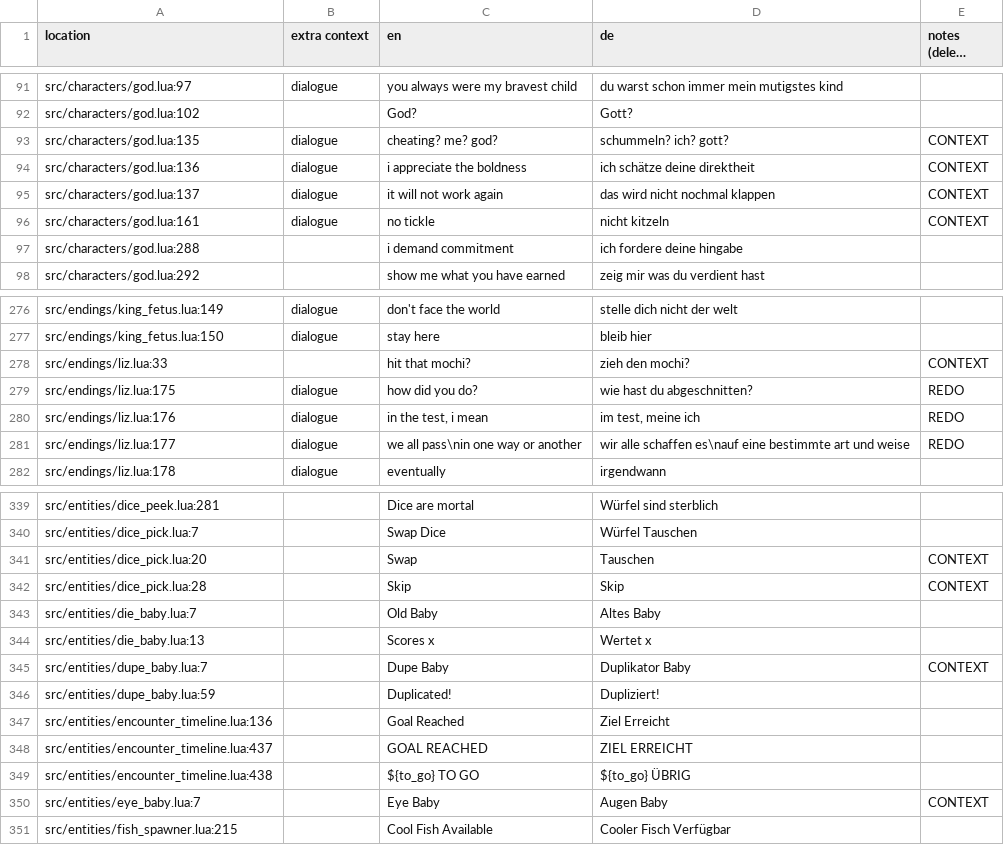
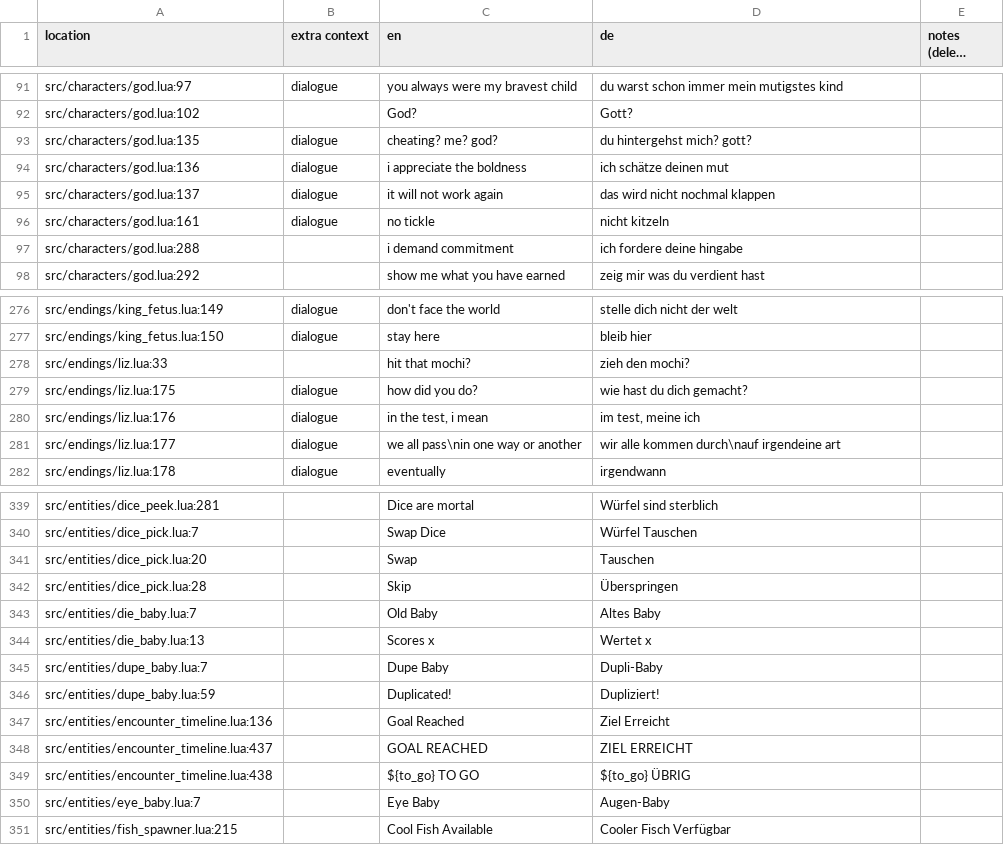
Before and after one commit to 1bardesign/dhne-translation, a TSV file: de_notes.tsv, drawn as a sheet; only a part is shown, gaps mark what is left out; long unchanged cells end in …; the diff covers the shown part only.

```diff
--- a/de_notes.tsv
+++ b/de_notes.tsv
@@ -92,6 +92,6 @@ src/characters/god.lua:97	dialogue	you always were my bravest child	du warst sch
 src/characters/god.lua:102		God?	Gott?	
-src/characters/god.lua:135	dialogue	cheating? me? god?	schummeln? ich? gott?	CONTEXT
-src/characters/god.lua:136	dialogue	i appreciate the boldness	ich schätze deine direktheit	CONTEXT
-src/characters/god.lua:137	dialogue	it will not work again	das wird nicht nochmal klappen	CONTEXT
-src/characters/god.lua:161	dialogue	no tickle	nicht kitzeln	CONTEXT
+src/characters/god.lua:135	dialogue	cheating? me? god?	du hintergehst mich? gott?	
+src/characters/god.lua:136	dialogue	i appreciate the boldness	ich schätze deinen mut	
+src/characters/god.lua:137	dialogue	it will not work again	das wird nicht nochmal klappen	
+src/characters/god.lua:161	dialogue	no tickle	nicht kitzeln	
 src/characters/god.lua:288		i demand commitment	ich fordere deine hingabe	
@@ -277,6 +277,6 @@ src/endings/king_fetus.lua:149	dialogue	don't face the world	stelle dich nicht d
 src/endings/king_fetus.lua:150	dialogue	stay here	bleib hier	
-src/endings/liz.lua:33		hit that mochi?	zieh den mochi?	CONTEXT
-src/endings/liz.lua:175	dialogue	how did you do?	wie hast du abgeschnitten?	REDO
-src/endings/liz.lua:176	dialogue	in the test, i mean	im test, meine ich	REDO
-src/endings/liz.lua:177	dialogue	we all pass\nin one way or another	wir alle schaffen es\nauf eine bestimmte art und weise	REDO
+src/endings/liz.lua:33		hit that mochi?	zieh den mochi?	
+src/endings/liz.lua:175	dialogue	how did you do?	wie hast du dich gemacht?	
+src/endings/liz.lua:176	dialogue	in the test, i mean	im test, meine ich	
+src/endings/liz.lua:177	dialogue	we all pass\nin one way or another	wir alle kommen durch\nauf irgendeine art	
 src/endings/liz.lua:178	dialogue	eventually	irgendwann	
@@ -340,7 +340,7 @@ src/entities/dice_peek.lua:281		Dice are mortal	Würfel sind sterblich
 src/entities/dice_pick.lua:7		Swap Dice	Würfel Tauschen	
-src/entities/dice_pick.lua:20		Swap	Tauschen	CONTEXT
-src/entities/dice_pick.lua:28		Skip	Skip	CONTEXT
+src/entities/dice_pick.lua:20		Swap	Tauschen	
+src/entities/dice_pick.lua:28		Skip	Überspringen	
 src/entities/die_baby.lua:7		Old Baby	Altes Baby	
 src/entities/die_baby.lua:13		Scores x	Wertet x	
-src/entities/dupe_baby.lua:7		Dupe Baby	Duplikator Baby	CONTEXT
+src/entities/dupe_baby.lua:7		Dupe Baby	Dupli-Baby	
 src/entities/dupe_baby.lua:59		Duplicated!	Dupliziert!	
@@ -349,3 +349,3 @@ src/entities/encounter_timeline.lua:437		GOAL REACHED	ZIEL ERREICHT
 src/entities/encounter_timeline.lua:438		${to_go} TO GO	${to_go} ÜBRIG	
-src/entities/eye_baby.lua:7		Eye Baby	Augen Baby	CONTEXT
+src/entities/eye_baby.lua:7		Eye Baby	Augen-Baby	
 src/entities/fish_spawner.lua:215		Cool Fish Available	Cooler Fisch Verfügbar	
```
Also changed, not shown: 30 edited cells elsewhere in this file, de.tsv.
